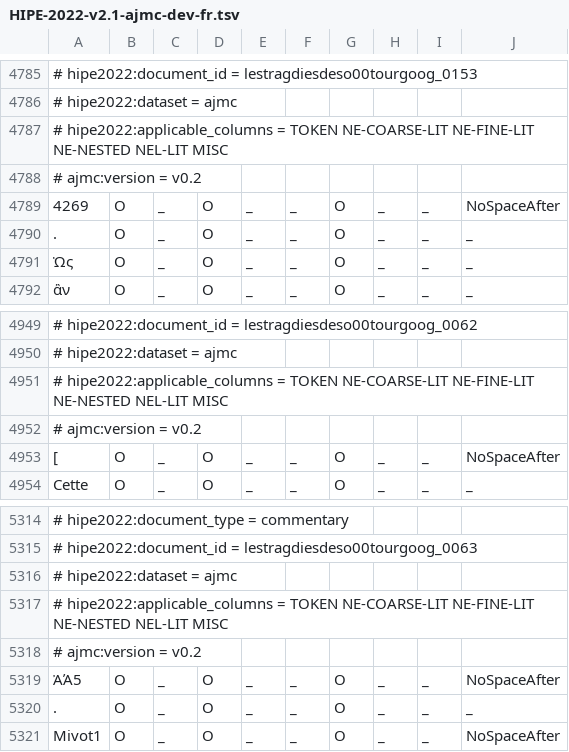
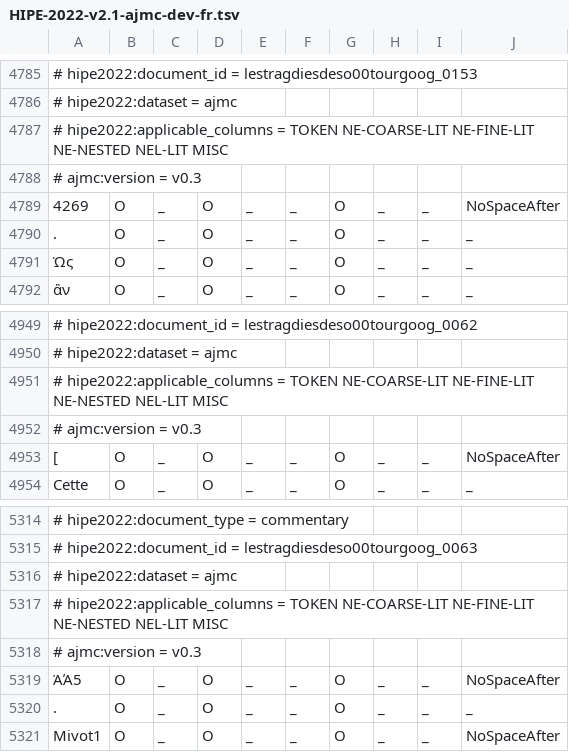
Before and after one commit to hipe-eval/HIPE-2022-data, a TSV file: data/v2.1/ajmc/fr/HIPE-2022-v2.1-ajmc-dev-fr.tsv, drawn as a sheet; only a part is shown, gaps mark what is left out; the diff covers the shown part only; the diff names each change by its address in the sheet, - before the commit and + after, or states it on an @@ line.

```diff
--- a/data/v2.1/ajmc/fr/HIPE-2022-v2.1-ajmc-dev-fr.tsv
+++ b/data/v2.1/ajmc/fr/HIPE-2022-v2.1-ajmc-dev-fr.tsv
-A4788: # ajmc:version = v0.2
+A4788: # ajmc:version = v0.3
-A4952: # ajmc:version = v0.2
+A4952: # ajmc:version = v0.3
-A5318: # ajmc:version = v0.2
+A5318: # ajmc:version = v0.3
```
Also changed, not shown: 17 edited cells elsewhere in this file, data/v2.1/ajmc/ajmc-entity-ocr-correction-de.tsv, data/v2.1/ajmc/ajmc-entity-ocr-correction-fr.tsv, 6 other files.
